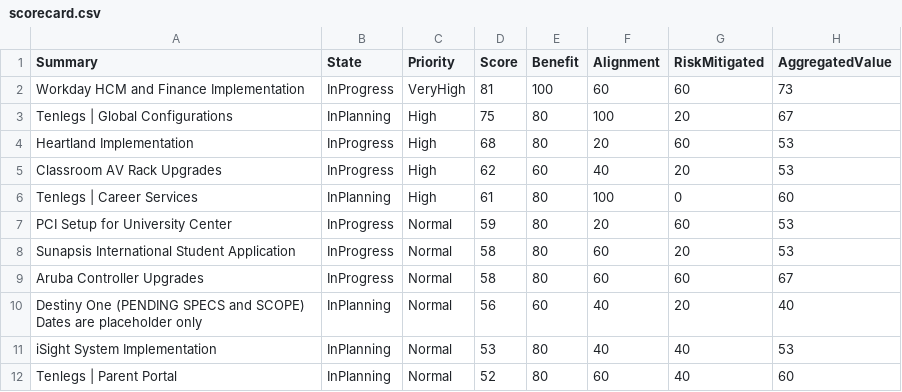
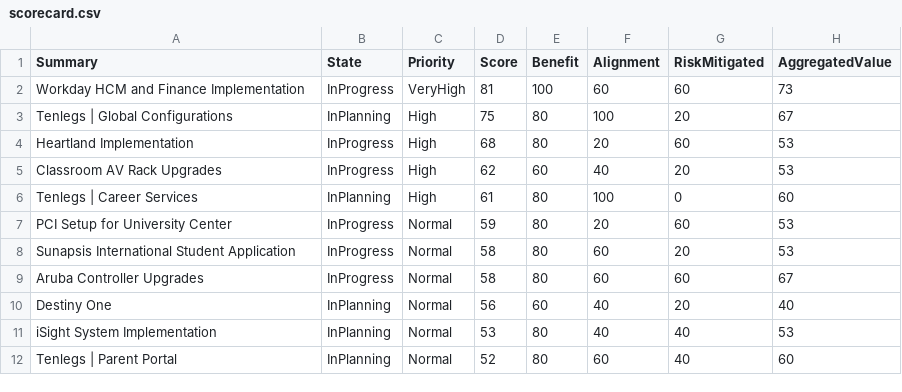
Before and after one commit to moriartp/dvms, a CSV file: projectsScorecard/data/scorecard.csv, drawn as a sheet; only a part is shown; the diff names each change by its address in the sheet, - before the commit and + after, or states it on an @@ line.

Commit message:
changed project name

```diff
--- a/projectsScorecard/data/scorecard.csv
+++ b/projectsScorecard/data/scorecard.csv
-A10 (Summary): Destiny One (PENDING SPECS and SCOPE) Dates are placeholder only
+A10 (Summary): Destiny One
```
Also changed, not shown: 2 other files.
